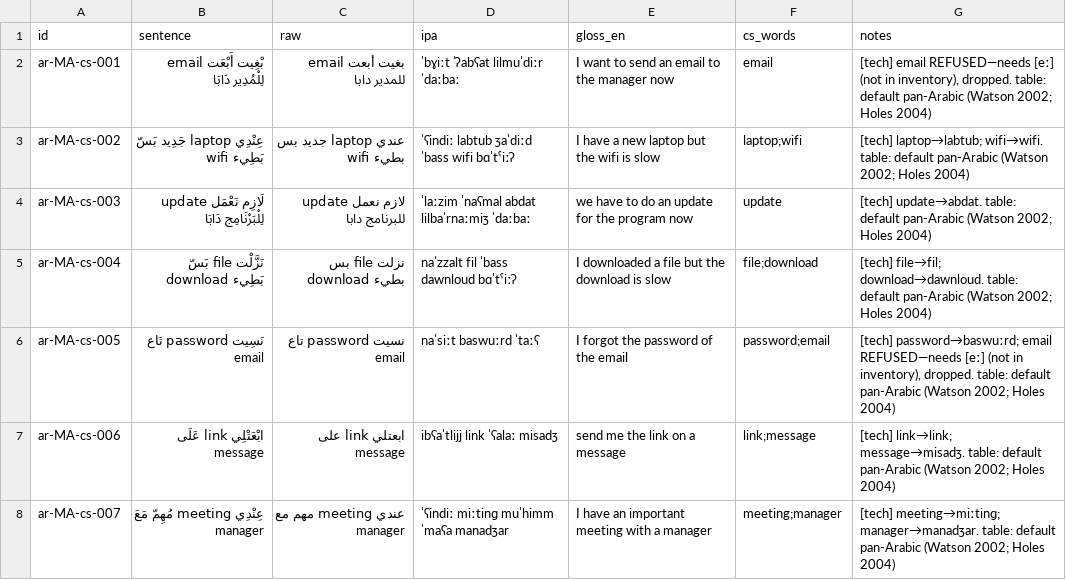
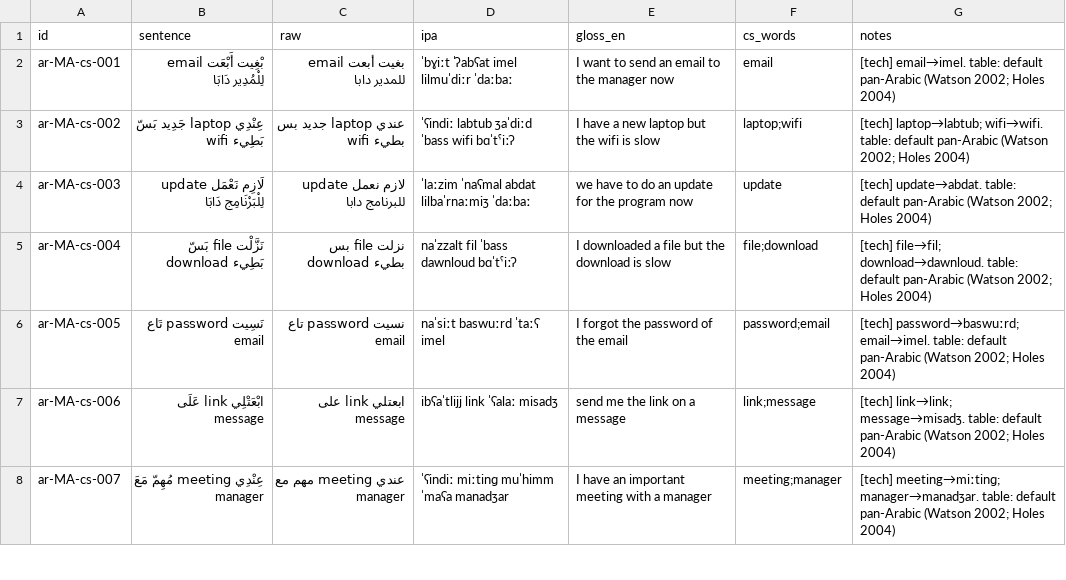
Before and after one commit to TigreGotico/arbtok, a TSV file: data/gold_code_switched/ar-MA.tsv, drawn as a sheet; only a part is shown.

Commit message:
feat!: nativization is total — missing segments project onto the nearest declared phoneme (#26)
Loanword adaptation never drops a word (Alhoody 2019 §5; Hafez 1996).
strict=True keeps the refusal contract for analysis callers. CS gold
rebuilt with zero drops; projection ledger replaces the refusal ledger.

```diff
--- a/data/gold_code_switched/ar-MA.tsv
+++ b/data/gold_code_switched/ar-MA.tsv
@@ -1,3 +1,3 @@
 id	sentence	raw	ipa	gloss_en	cs_words	notes
-ar-MA-cs-001	بْغِيت أَبْعَت email لِلْمُدِير دَابَا	بغيت أبعت email للمدير دابا	ˈbɣiːt ˈʔabʕat lilmuˈdiːr ˈdaːbaː	I want to send an email to the manager now	email	[tech] email REFUSED—needs [eː] (not in inventory), dropped. table: default pan-Arabic (Watson 2002; Holes 2004)
+ar-MA-cs-001	بْغِيت أَبْعَت email لِلْمُدِير دَابَا	بغيت أبعت email للمدير دابا	ˈbɣiːt ˈʔabʕat imel lilmuˈdiːr ˈdaːbaː	I want to send an email to the manager now	email	[tech] email→imel. table: default pan-Arabic (Watson 2002; Holes 2004)
 ar-MA-cs-002	عِنْدِي laptop جَدِيد بَسّ wifi بَطِيء	عندي laptop جديد بس wifi بطيء	ˈʕindiː labtub ʒaˈdiːd ˈbass wifi bɑˈtˤiːʔ	I have a new laptop but the wifi is slow	laptop;wifi	[tech] laptop→labtub; wifi→wifi. table: default pan-Arabic (Watson 2002; Holes 2004)
@@ -5,3 +5,3 @@ ar-MA-cs-003	لَازِم نَعْمَل update لِلْبَرْنَامِج د
 ar-MA-cs-004	نَزَّلْت file بَسّ download بَطِيء	نزلت file بس download بطيء	naˈzzalt fil ˈbass dawnloud bɑˈtˤiːʔ	I downloaded a file but the download is slow	file;download	[tech] file→fil; download→dawnloud. table: default pan-Arabic (Watson 2002; Holes 2004)
-ar-MA-cs-005	نَسِيت password تَاع email	نسيت password تاع email	naˈsiːt baswuːrd ˈtaːʕ	I forgot the password of the email	password;email	[tech] password→baswuːrd; email REFUSED—needs [eː] (not in inventory), dropped. table: default pan-Arabic (Watson 2002; Holes 2004)
+ar-MA-cs-005	نَسِيت password تَاع email	نسيت password تاع email	naˈsiːt baswuːrd ˈtaːʕ imel	I forgot the password of the email	password;email	[tech] password→baswuːrd; email→imel. table: default pan-Arabic (Watson 2002; Holes 2004)
 ar-MA-cs-006	ابْعَتْلِي link عَلَى message	ابعتلي link على message	ibʕaˈtlijj link ˈʕalaː misadʒ	send me the link on a message	link;message	[tech] link→link; message→misadʒ. table: default pan-Arabic (Watson 2002; Holes 2004)
```
Also changed, not shown: data/gold_code_switched/ar-MR.tsv, data/gold_code_switched/ar-NG.tsv, 16 other files.
